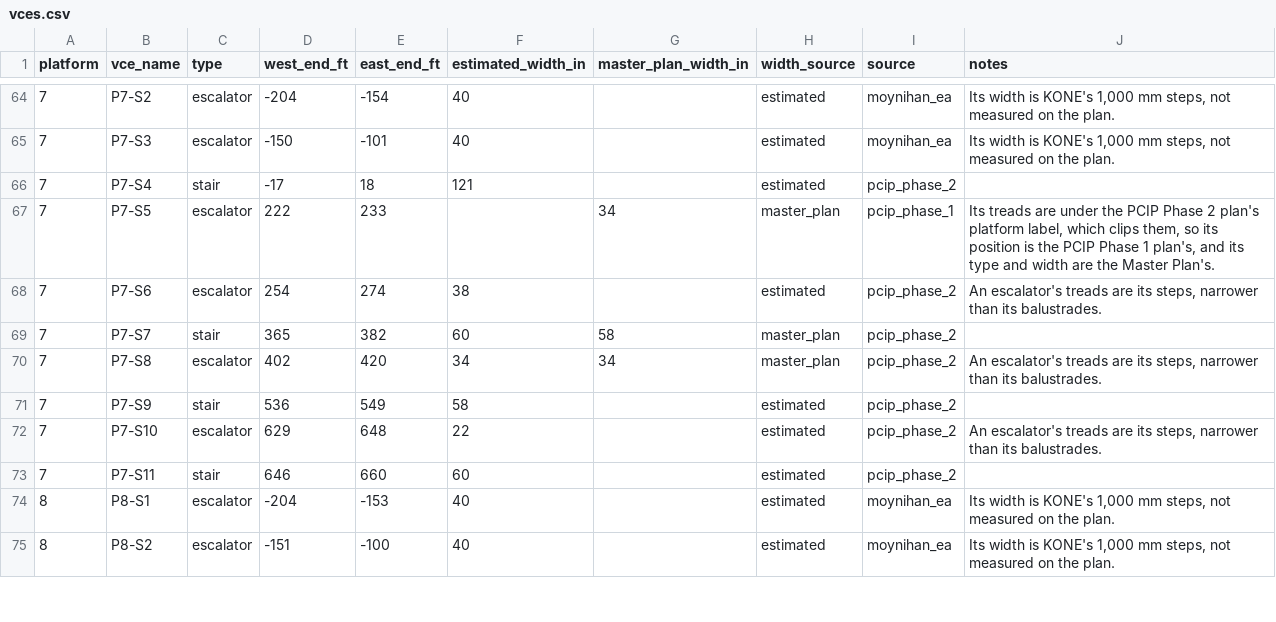
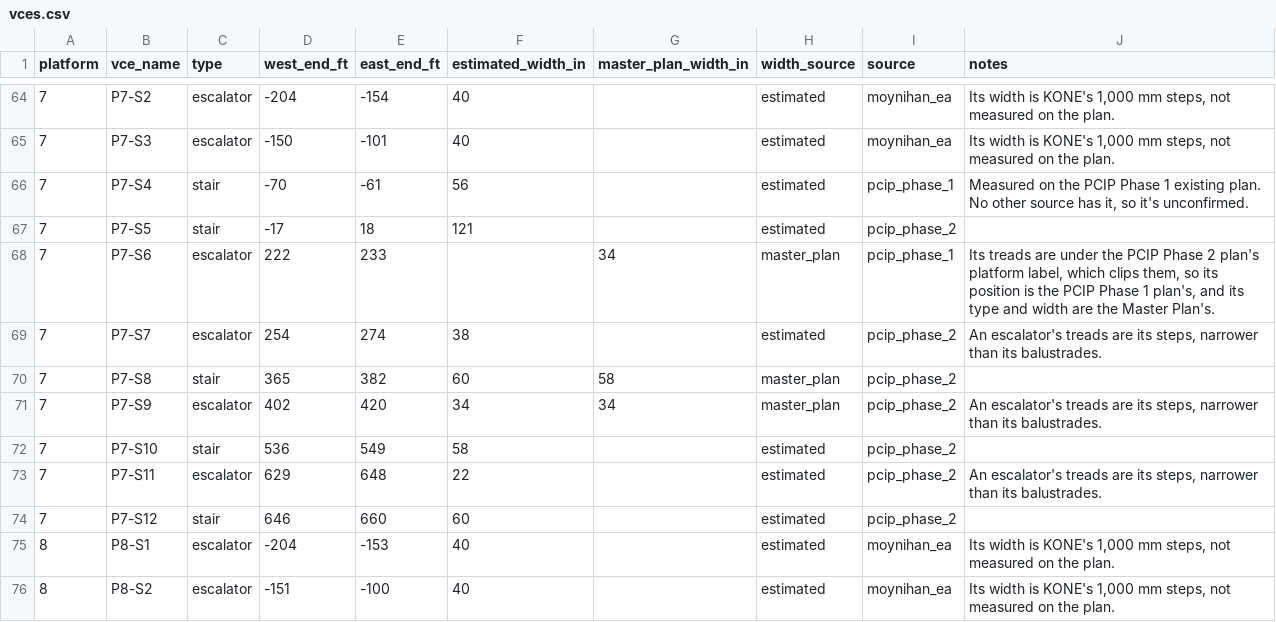
Before and after one commit to effective-transit-alliance/platform-crowd-model, a CSV file: data/vces.csv, drawn as a sheet; only a part is shown, gaps mark what is left out; the diff covers the shown part only.

```diff
--- a/data/vces.csv
+++ b/data/vces.csv
@@ -65,10 +65,11 @@ platform,vce_name,type,west_end_ft,east_end_ft,estimated_width_in,master_plan_wi
 7,P7-S3,escalator,-150,-101,40,,estimated,moynihan_ea,"Its width is KONE's 1,000 mm steps, not measured on the plan."
-7,P7-S4,stair,-17,18,121,,estimated,pcip_phase_2,
-7,P7-S5,escalator,222,233,,34,master_plan,pcip_phase_1,"Its treads are under the PCIP Phase 2 plan's platform label, which clips them, so its position is the PCIP Phase 1 plan's, and its type and width are the Master Plan's."
-7,P7-S6,escalator,254,274,38,,estimated,pcip_phase_2,"An escalator's treads are its steps, narrower than its balustrades."
-7,P7-S7,stair,365,382,60,58,master_plan,pcip_phase_2,
-7,P7-S8,escalator,402,420,34,34,master_plan,pcip_phase_2,"An escalator's treads are its steps, narrower than its balustrades."
-7,P7-S9,stair,536,549,58,,estimated,pcip_phase_2,
-7,P7-S10,escalator,629,648,22,,estimated,pcip_phase_2,"An escalator's treads are its steps, narrower than its balustrades."
-7,P7-S11,stair,646,660,60,,estimated,pcip_phase_2,
+7,P7-S4,stair,-70,-61,56,,estimated,pcip_phase_1,"Measured on the PCIP Phase 1 existing plan. No other source has it, so it's unconfirmed."
+7,P7-S5,stair,-17,18,121,,estimated,pcip_phase_2,
+7,P7-S6,escalator,222,233,,34,master_plan,pcip_phase_1,"Its treads are under the PCIP Phase 2 plan's platform label, which clips them, so its position is the PCIP Phase 1 plan's, and its type and width are the Master Plan's."
+7,P7-S7,escalator,254,274,38,,estimated,pcip_phase_2,"An escalator's treads are its steps, narrower than its balustrades."
+7,P7-S8,stair,365,382,60,58,master_plan,pcip_phase_2,
+7,P7-S9,escalator,402,420,34,34,master_plan,pcip_phase_2,"An escalator's treads are its steps, narrower than its balustrades."
+7,P7-S10,stair,536,549,58,,estimated,pcip_phase_2,
+7,P7-S11,escalator,629,648,22,,estimated,pcip_phase_2,"An escalator's treads are its steps, narrower than its balustrades."
+7,P7-S12,stair,646,660,60,,estimated,pcip_phase_2,
 8,P8-S1,escalator,-204,-153,40,,estimated,moynihan_ea,"Its width is KONE's 1,000 mm steps, not measured on the plan."
```
Also changed, not shown: 1 added row and 27 edited cells elsewhere in this file, data/vces_field_survey.csv, 12 other files.
